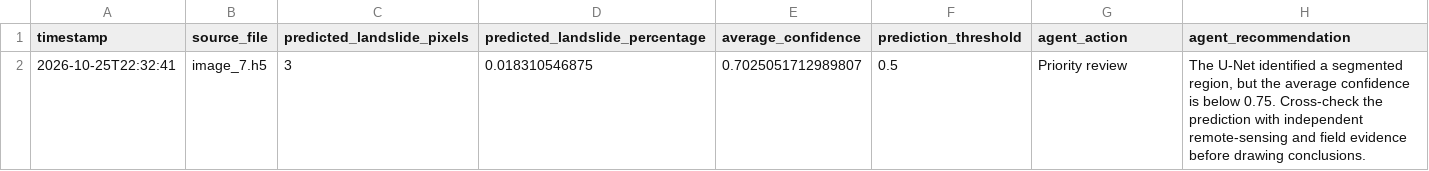
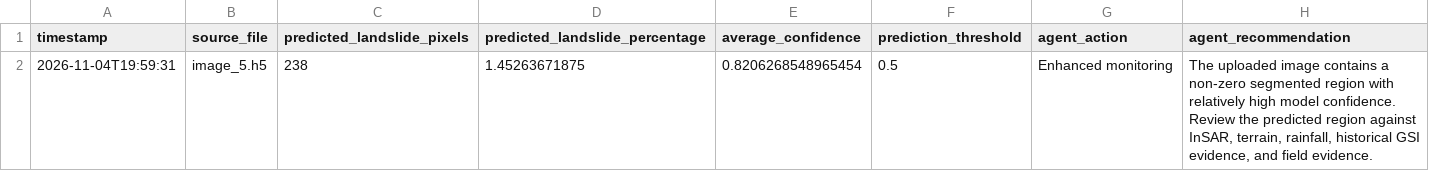
Before and after one commit to janardhan66/tirumala-hills-landslide-digital-twin, a CSV file: outputs/reports/segmentation_agent_assessment.csv, drawn as a sheet.

Commit message:
Prepare Tirumala landslide digital twin for deployment

```diff
--- a/outputs/reports/segmentation_agent_assessment.csv
+++ b/outputs/reports/segmentation_agent_assessment.csv
@@ -1,2 +1,2 @@
 timestamp,source_file,predicted_landslide_pixels,predicted_landslide_percentage,average_confidence,prediction_threshold,agent_action,agent_recommendation
-2026-10-25T22:32:41,image_7.h5,3,0.018310546875,0.7025051712989807,0.5,Priority review,"The U-Net identified a segmented region, but the average confidence is below 0.75. Cross-check the prediction with independent remote-sensing and field evidence before drawing conclusions."
+2026-11-04T19:59:31,image_5.h5,238,1.45263671875,0.8206268548965454,0.5,Enhanced monitoring,"The uploaded image contains a non-zero segmented region with relatively high model confidence. Review the predicted region against InSAR, terrain, rainfall, historical GSI evidence, and field evidence."
```
Also changed, not shown: data/features/tirumala_final_agent_evidence.csv, 12 other files.
